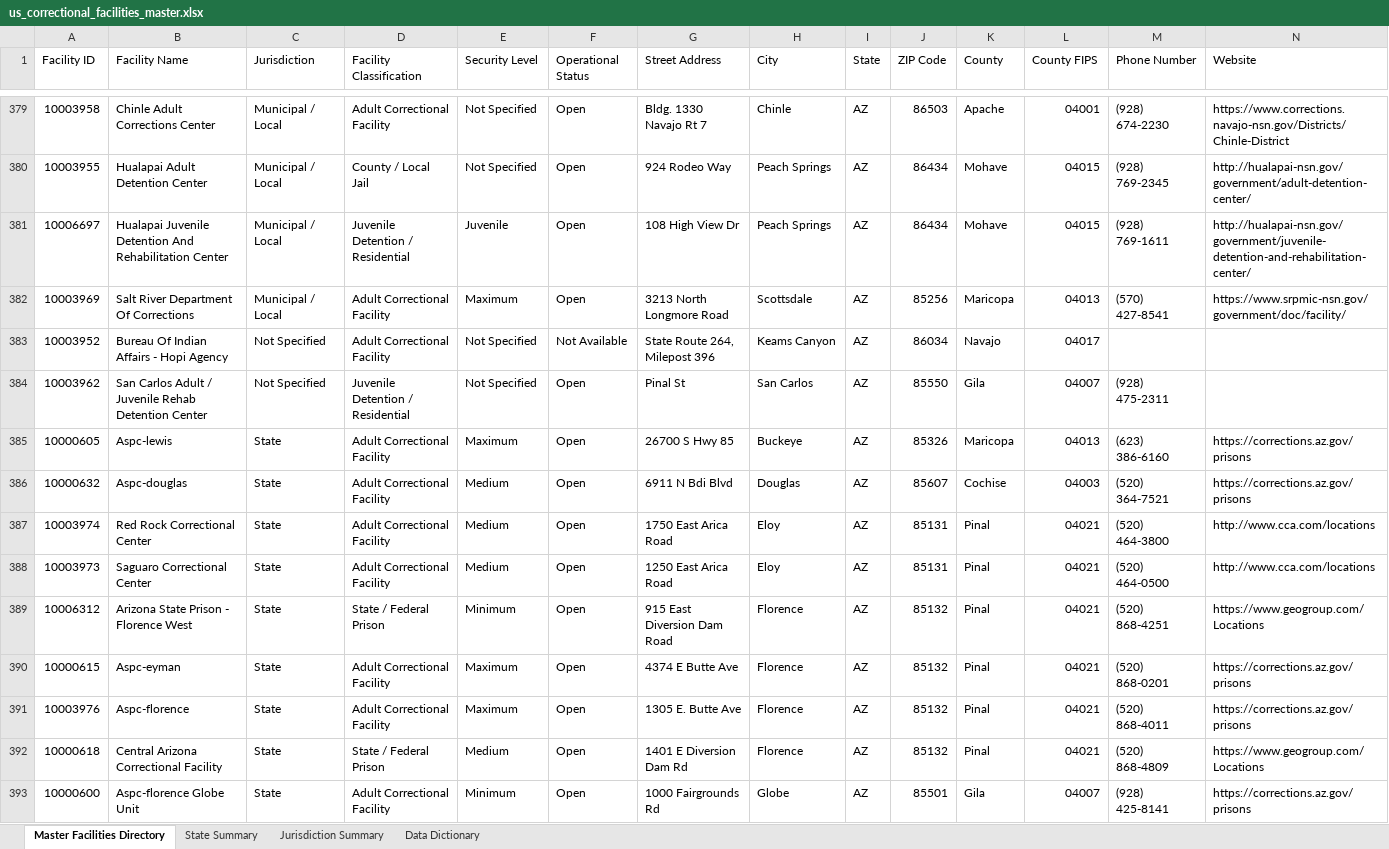
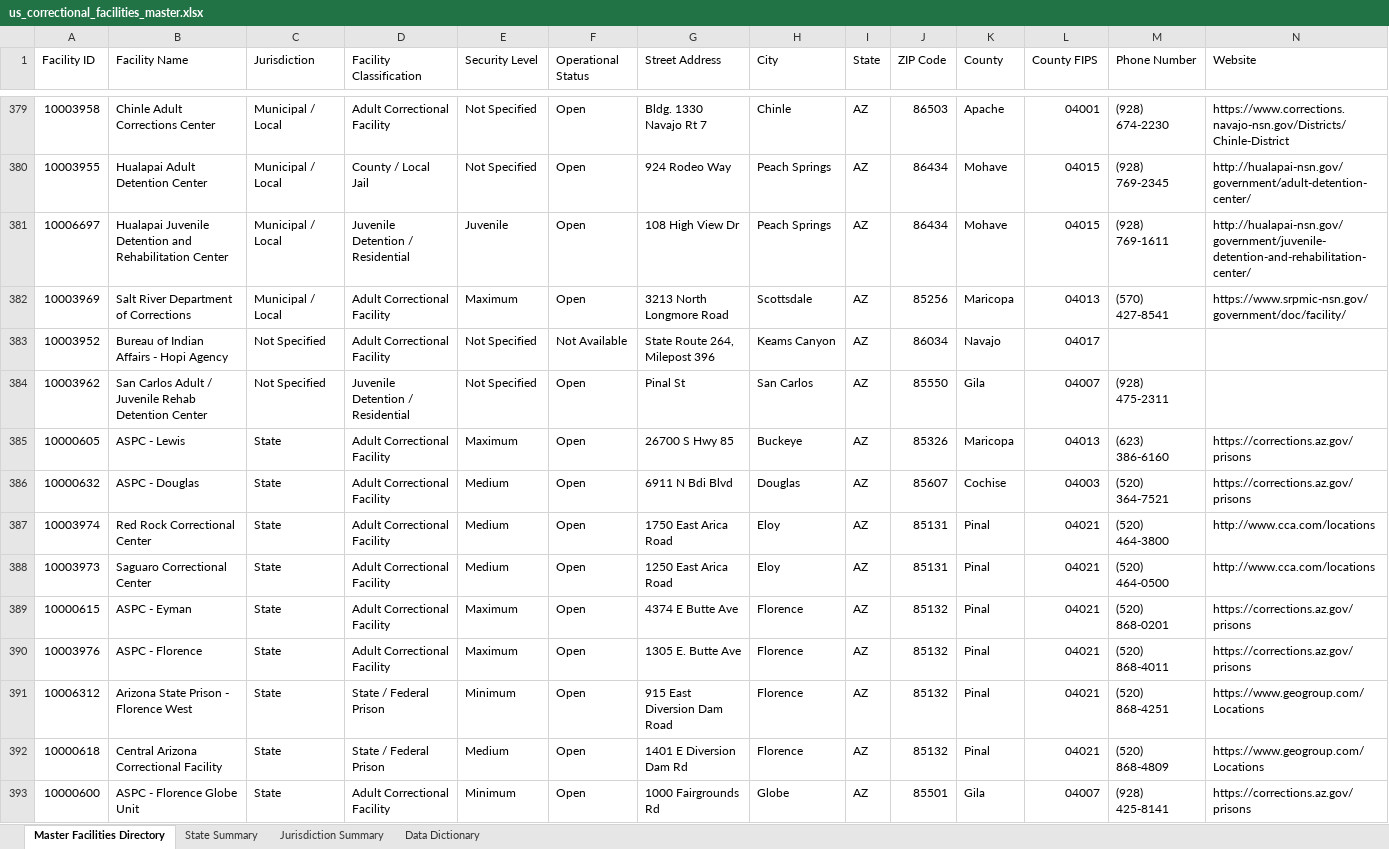
Before and after one commit to DerekF35/prison-data-agg, an Excel workbook: output/us_correctional_facilities_master.xlsx, sheet Master Facilities Directory, drawn as a sheet; only a part is shown, gaps mark what is left out; values as stored, in another font and other column widths than the file's, no cell formats; removed rows and columns are numbered as before the commit, all else as after; rows hold the shown columns only; the diff covers the shown part only; the diff names each change by its address in the sheet, - before the commit and + after, or states it on an @@ line.

```diff
--- a/output/us_correctional_facilities_master.xlsx (sheet Master Facilities Directory)
+++ b/output/us_correctional_facilities_master.xlsx (sheet Master Facilities Directory)
-B381 (Facility Name): …Juvenile Detention And Rehabilitation Center
+B381 (Facility Name): …Juvenile Detention and Rehabilitation Center
-B382 (Facility Name): Salt River Department Of Corrections
+B382 (Facility Name): Salt River Department of Corrections
-B383 (Facility Name): Bureau Of Indian Affairs - Hopi Agency
+B383 (Facility Name): Bureau of Indian Affairs - Hopi Agency
-B385 (Facility Name): Aspc-lewis
+B385 (Facility Name): ASPC - Lewis
-B386 (Facility Name): Aspc-douglas
+B386 (Facility Name): ASPC - Douglas
+row 389: 10000615 | ASPC - Eyman | State | Adult Correctional Facility | Maximum | Open | 4374 E Butte Ave | Florence | AZ | 85132 | Pinal | 04021 | (520) 868-0201 | https://corrections.az.gov/prisons
+row 390: 10003976 | ASPC - Florence | State | Adult Correctional Facility | Maximum | Open | 1305 E. Butte Ave | Florence | AZ | 85132 | Pinal | 04021 | (520) 868-4011 | https://corrections.az.gov/prisons
-row 390: 10000615 | Aspc-eyman | State | Adult Correctional Facility | Maximum | Open | 4374 E Butte Ave | Florence | AZ | 85132 | Pinal | 04021 | (520) 868-0201 | https://corrections.az.gov/prisons
-row 391: 10003976 | Aspc-florence | State | Adult Correctional Facility | Maximum | Open | 1305 E. Butte Ave | Florence | AZ | 85132 | Pinal | 04021 | (520) 868-4011 | https://corrections.az.gov/prisons
-B393 (Facility Name): Aspc-florence Globe Unit
+B393 (Facility Name): ASPC - Florence Globe Unit
```
Also changed, not shown: 17 added rows, 17 removed rows and 826 edited cells elsewhere in this sheet, sheet Data Dictionary, cell formats, 7 other files.
